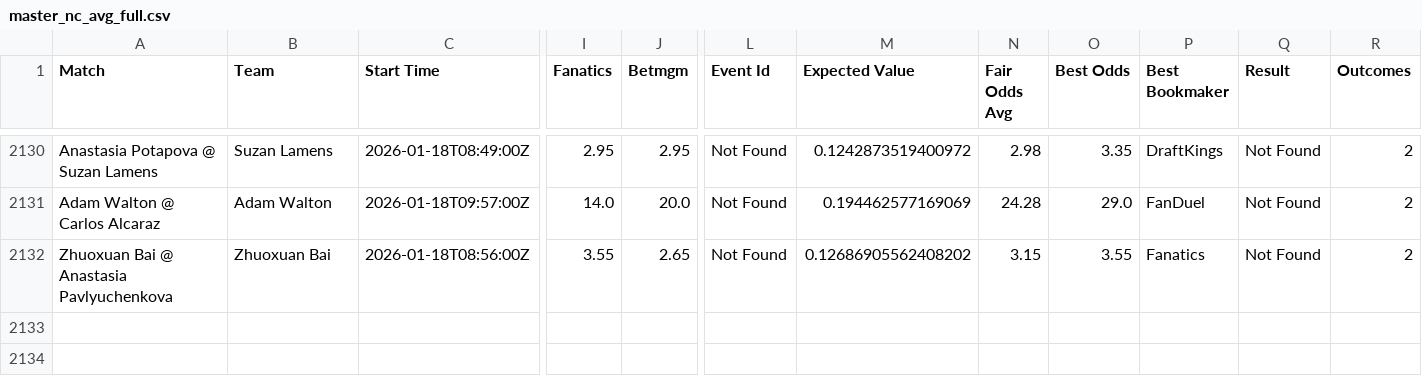
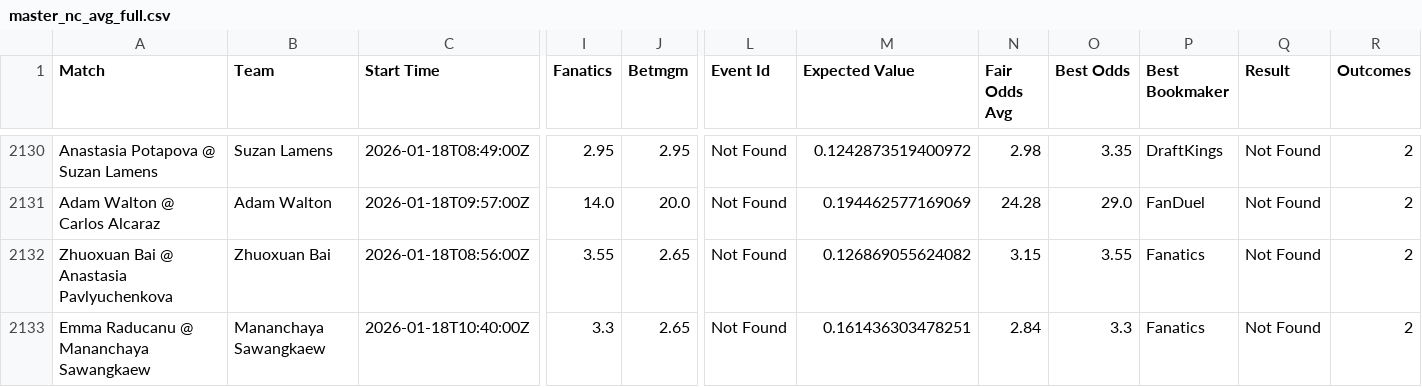
Before and after one commit to aqsmith02/paper-betting-tracker, a CSV file: data/master_nc_avg_full.csv, drawn as a sheet; only a part is shown, gaps mark what is left out; rows hold the shown columns only; the diff names each change by its address in the sheet, - before the commit and + after, or states it on an @@ line.

```diff
--- a/data/master_nc_avg_full.csv
+++ b/data/master_nc_avg_full.csv
-M2132 (Expected Value): 0.12686905562408202
+M2132 (Expected Value): 0.126869055624082
+row 2133: Emma Raducanu @ Mananchaya Sawangkaew | Mananchaya Sawangkaew | 2026-01-18T10:40:00Z | 3.3 | 2.65 | Not Found | 0.161436303478251 | 2.84 | 3.3 | Fanatics | Not Found | 2
```
Also changed, not shown: data/master_nc_avg_bets.csv, data/master_nc_random_bets.csv, 1 other file.
